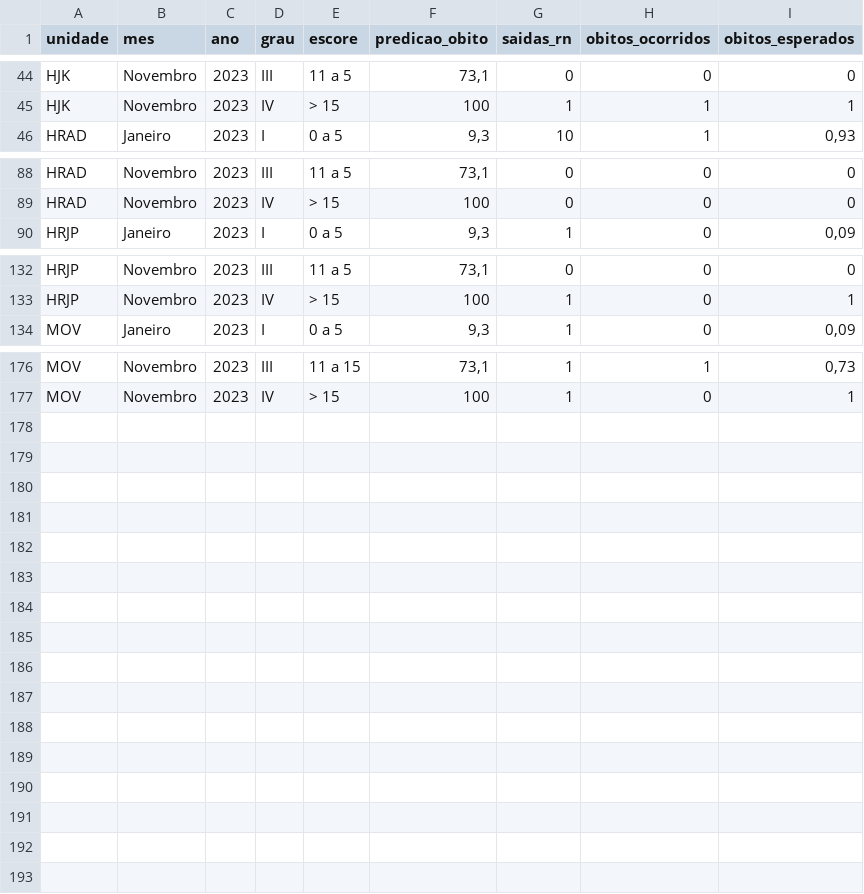
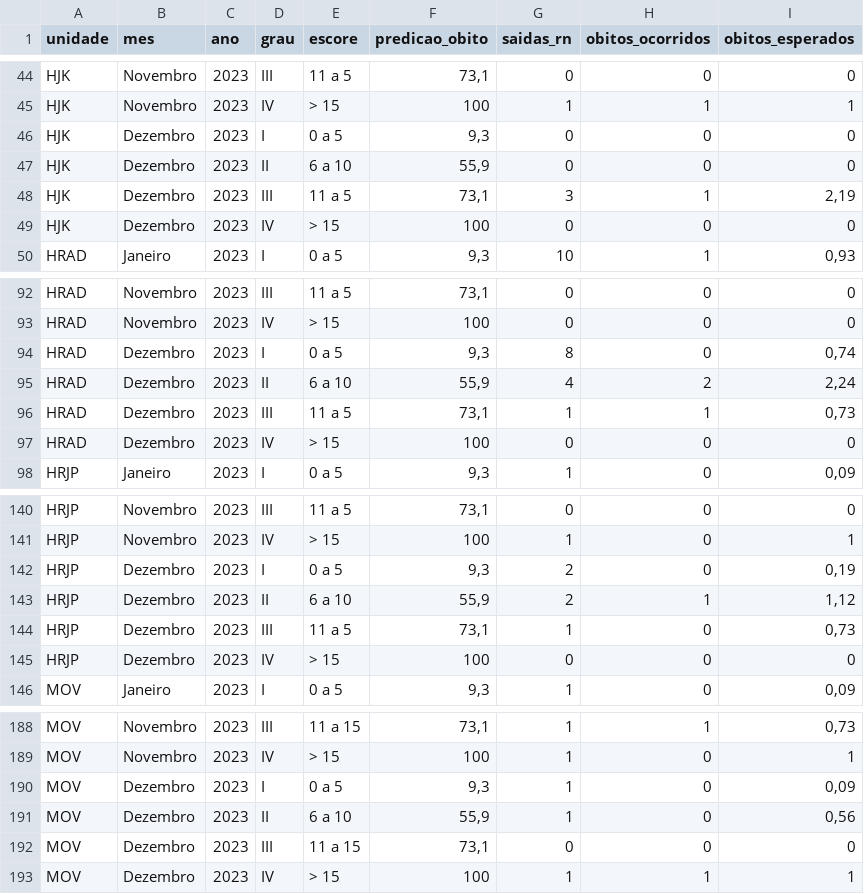
Before and after one commit to fhemig/CRIB, a CSV file: data/crib_2023.csv, drawn as a sheet; only a part is shown, gaps mark what is left out; the diff names each change by its address in the sheet, - before the commit and + after, or states it on an @@ line.

Commit message:
Atualização dos dados CRIB referentes a dezembro de 2023.

```diff
--- a/data/crib_2023.csv
+++ b/data/crib_2023.csv
+row 46: HJK | Dezembro | 2023 | I | 0 a 5 | 9,3 | 0 | 0 | 0
+row 47: HJK | Dezembro | 2023 | II | 6 a 10 | 55,9 | 0 | 0 | 0
+row 48: HJK | Dezembro | 2023 | III | 11 a 5 | 73,1 | 3 | 1 | 2,19
+row 49: HJK | Dezembro | 2023 | IV | > 15 | 100 | 0 | 0 | 0
+row 94: HRAD | Dezembro | 2023 | I | 0 a 5 | 9,3 | 8 | 0 | 0,74
+row 95: HRAD | Dezembro | 2023 | II | 6 a 10 | 55,9 | 4 | 2 | 2,24
+row 96: HRAD | Dezembro | 2023 | III | 11 a 5 | 73,1 | 1 | 1 | 0,73
+row 97: HRAD | Dezembro | 2023 | IV | > 15 | 100 | 0 | 0 | 0
+row 142: HRJP | Dezembro | 2023 | I | 0 a 5 | 9,3 | 2 | 0 | 0,19
+row 143: HRJP | Dezembro | 2023 | II | 6 a 10 | 55,9 | 2 | 1 | 1,12
+row 144: HRJP | Dezembro | 2023 | III | 11 a 5 | 73,1 | 1 | 0 | 0,73
+row 145: HRJP | Dezembro | 2023 | IV | > 15 | 100 | 0 | 0 | 0
+row 190: MOV | Dezembro | 2023 | I | 0 a 5 | 9,3 | 1 | 0 | 0,09
+row 191: MOV | Dezembro | 2023 | II | 6 a 10 | 55,9 | 1 | 0 | 0,56
+row 192: MOV | Dezembro | 2023 | III | 11 a 15 | 73,1 | 0 | 0 | 0
+row 193: MOV | Dezembro | 2023 | IV | > 15 | 100 | 1 | 1 | 1
```
Also changed, not shown: 1 other file.
